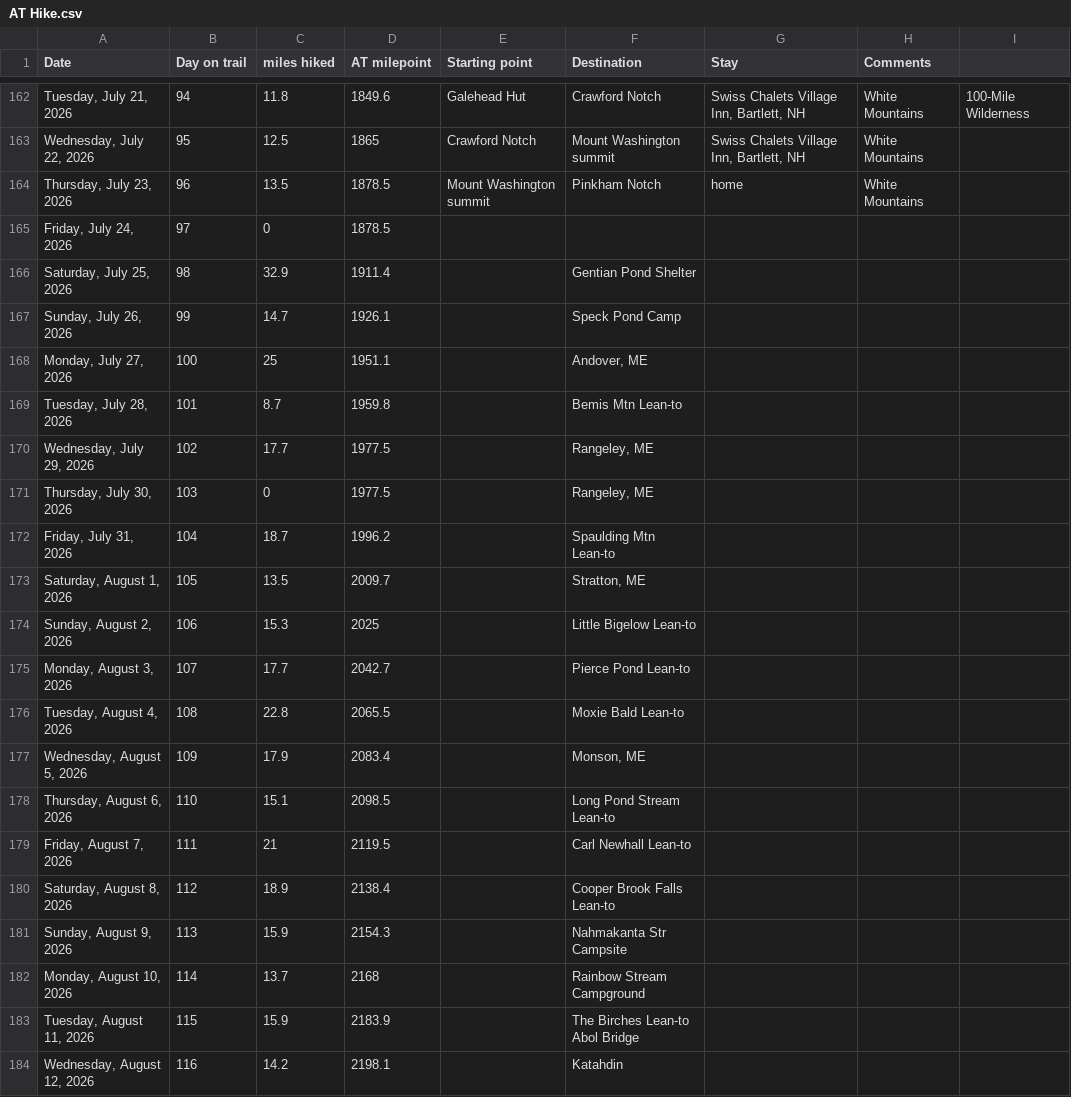
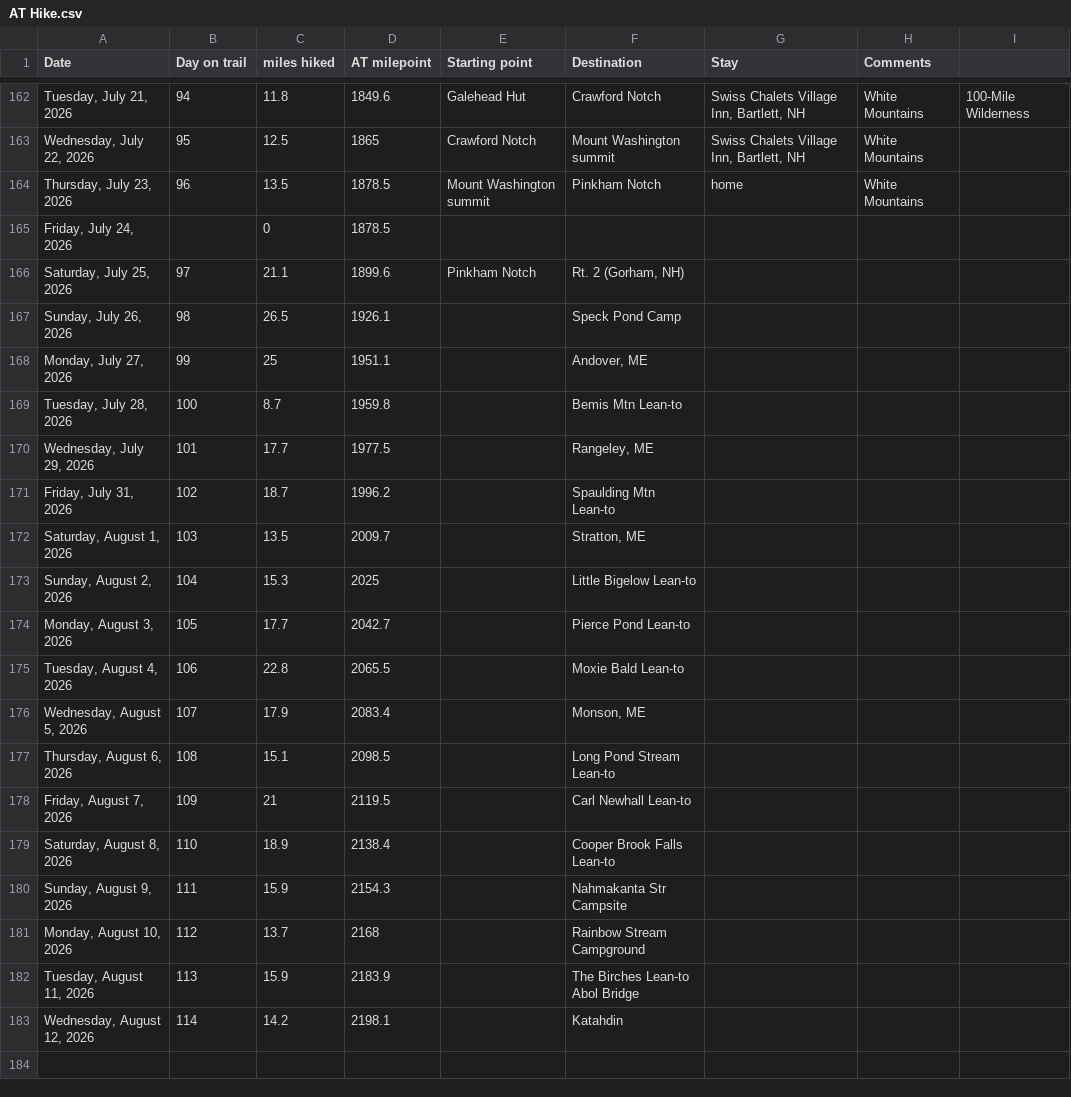
Before and after one commit to tlambert44/at-hike, a CSV file: AT Hike.csv, drawn as a sheet; only a part is shown, gaps mark what is left out; removed rows and columns are numbered as before the commit, all else as after; the diff names each change by its address in the sheet, - before the commit and + after, or states it on an @@ line.

Commit message:
Add files via upload

```diff
--- a/AT Hike.csv
+++ b/AT Hike.csv
-B165 (Day on trail): 97
+B165 (Day on trail): (empty)
-row 166: Saturday, July 25, 2026 | 98 | 32.9 | 1911.4 |  | Gentian Pond Shelter
+row 166: Saturday, July 25, 2026 | 97 | 21.1 | 1899.6 | Pinkham Notch | Rt. 2 (Gorham, NH)
-B167 (Day on trail): 99
+B167 (Day on trail): 98
-C167 (miles hiked): 14.7
+C167 (miles hiked): 26.5
-B168 (Day on trail): 100
+B168 (Day on trail): 99
-B169 (Day on trail): 101
+B169 (Day on trail): 100
-B170 (Day on trail): 102
+B170 (Day on trail): 101
-row 171: Thursday, July 30, 2026 | 103 | 0 | 1977.5 |  | Rangeley, ME
-B171 (Day on trail): 104
+B171 (Day on trail): 102
-B172 (Day on trail): 105
+B172 (Day on trail): 103
-B173 (Day on trail): 106
+B173 (Day on trail): 104
-B174 (Day on trail): 107
+B174 (Day on trail): 105
-B175 (Day on trail): 108
+B175 (Day on trail): 106
-B176 (Day on trail): 109
+B176 (Day on trail): 107
-B177 (Day on trail): 110
+B177 (Day on trail): 108
-B178 (Day on trail): 111
+B178 (Day on trail): 109
-B179 (Day on trail): 112
+B179 (Day on trail): 110
-B180 (Day on trail): 113
+B180 (Day on trail): 111
-B181 (Day on trail): 114
+B181 (Day on trail): 112
-B182 (Day on trail): 115
+B182 (Day on trail): 113
-B183 (Day on trail): 116
+B183 (Day on trail): 114
```
